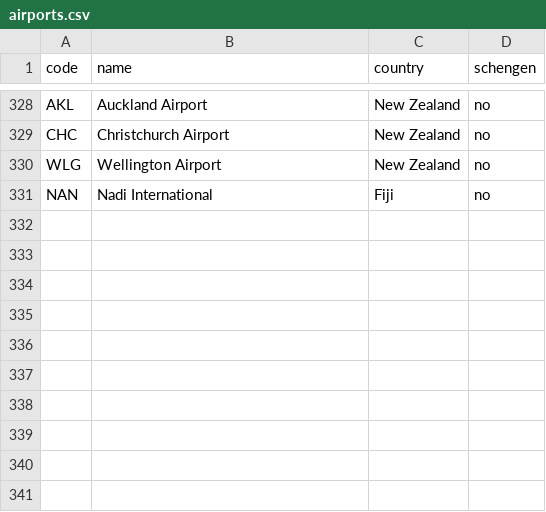
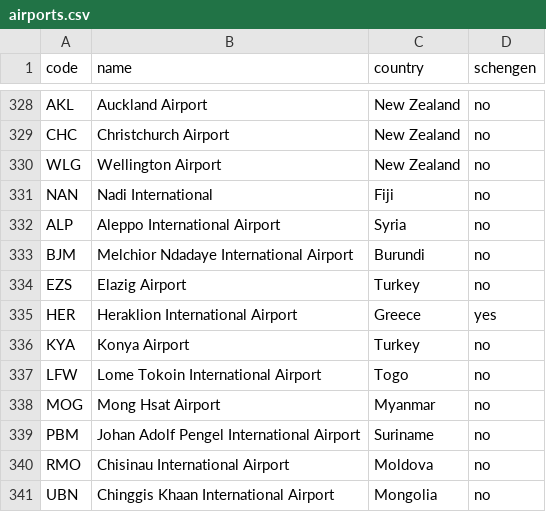
Before and after one commit to osvcar/bru-route-explorer, a CSV file: data/airports.csv, drawn as a sheet; only a part is shown, gaps mark what is left out; the diff names each change by its address in the sheet, - before the commit and + after, or states it on an @@ line.

Commit message:
Add files via upload

```diff
--- a/data/airports.csv
+++ b/data/airports.csv
+row 332: ALP | Aleppo International Airport | Syria | no
+row 333: BJM | Melchior Ndadaye International Airport | Burundi | no
+row 334: EZS | Elazig Airport | Turkey | no
+row 335: HER | Heraklion International Airport | Greece | yes
+row 336: KYA | Konya Airport | Turkey | no
+row 337: LFW | Lome Tokoin International Airport | Togo | no
+row 338: MOG | Mong Hsat Airport | Myanmar | no
+row 339: PBM | Johan Adolf Pengel International Airport | Suriname | no
+row 340: RMO | Chisinau International Airport | Moldova | no
+row 341: UBN | Chinggis Khaan International Airport | Mongolia | no
```
